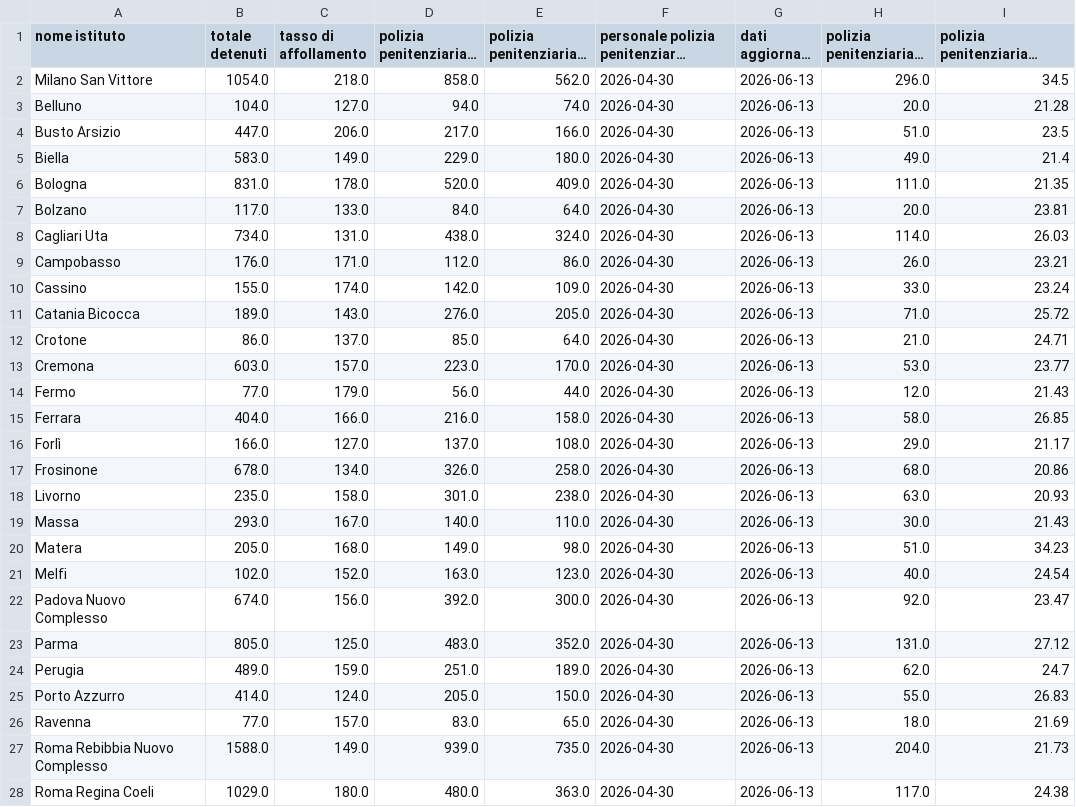
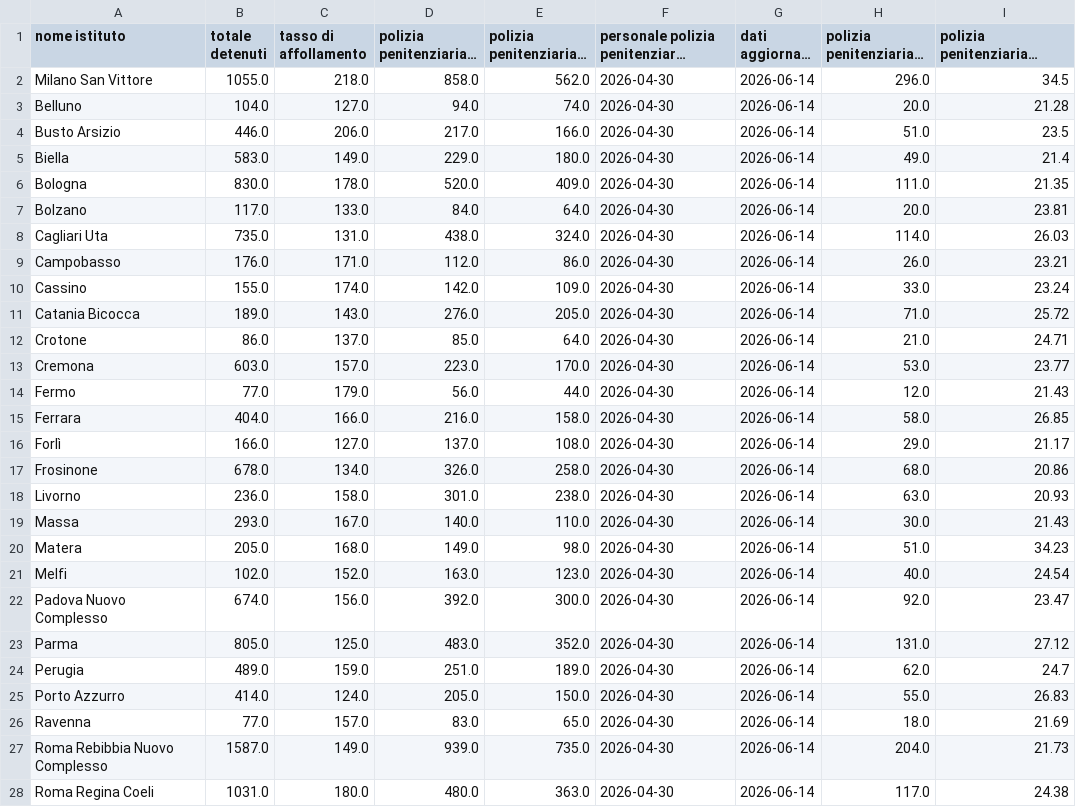
Before and after one commit to marcodallastella/sovraffollamento_carcerario, a CSV file: outputs/viz/institutes_critical.csv, drawn as a sheet; only a part is shown; long unchanged cells end in …; the diff covers the shown part only; the diff names each change by its address in the sheet, - before the commit and + after, or states it on an @@ line.

```diff
--- a/outputs/viz/institutes_critical.csv
+++ b/outputs/viz/institutes_critical.csv
-B2 (totale detenuti): 1054.0
+B2 (totale detenuti): 1055.0
-G2:G28 (dati aggiornati al): 2026-06-13
+G2:G28 (dati aggiornati al): 2026-06-14
-B4 (totale detenuti): 447.0
+B4 (totale detenuti): 446.0
-B6 (totale detenuti): 831.0
+B6 (totale detenuti): 830.0
-B8 (totale detenuti): 734.0
+B8 (totale detenuti): 735.0
-B18 (totale detenuti): 235.0
+B18 (totale detenuti): 236.0
-B27 (totale detenuti): 1588.0
+B27 (totale detenuti): 1587.0
-B28 (totale detenuti): 1029.0
+B28 (totale detenuti): 1031.0
```
Also changed, not shown: 21 edited cells elsewhere in this file, outputs/viz/institutes_most_recent.csv, outputs/viz/institutes_totals.csv, 4 other files.
